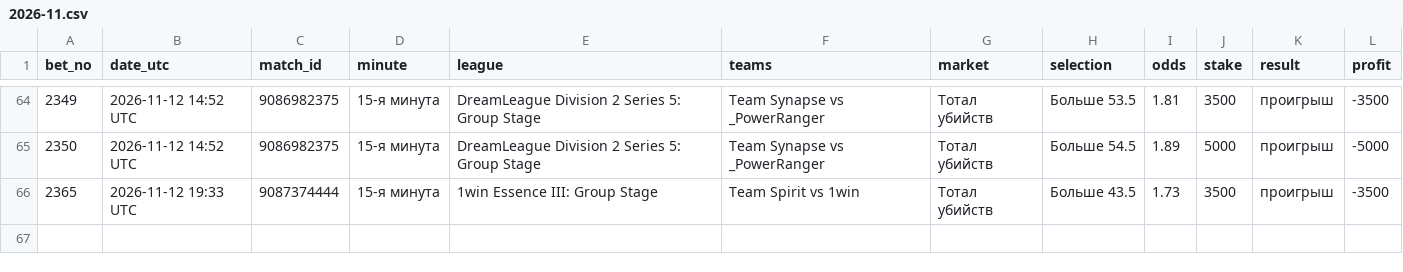
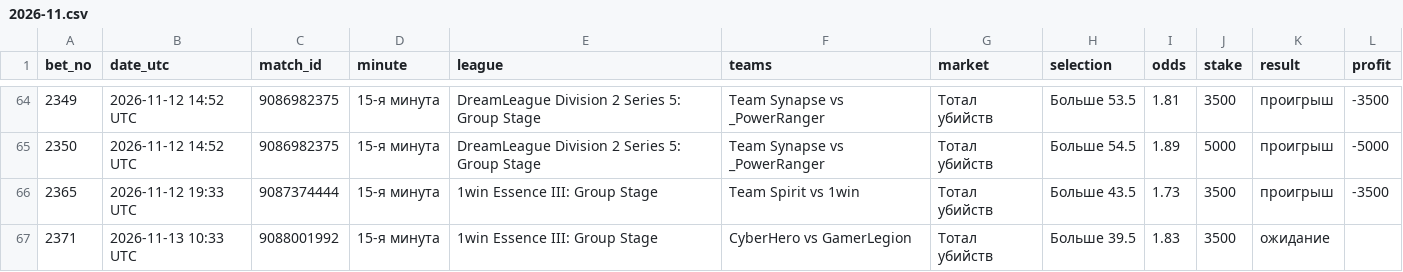
Before and after one commit to betsaipro-predictions/betsaipro-predictions, a CSV file: bets/2026-11.csv, drawn as a sheet; only a part is shown, gaps mark what is left out; the diff names each change by its address in the sheet, - before the commit and + after, or states it on an @@ line.

```diff
--- a/bets/2026-11.csv
+++ b/bets/2026-11.csv
+row 67: 2371 | 2026-11-13 10:33 UTC | 9088001992 | 15-я минута | 1win Essence III: Group Stage | CyberHero vs GamerLegion | Тотал убийств | Больше 39.5 | 1.83 | 3500 | ожидание
```
Also changed, not shown: 1 other file.
